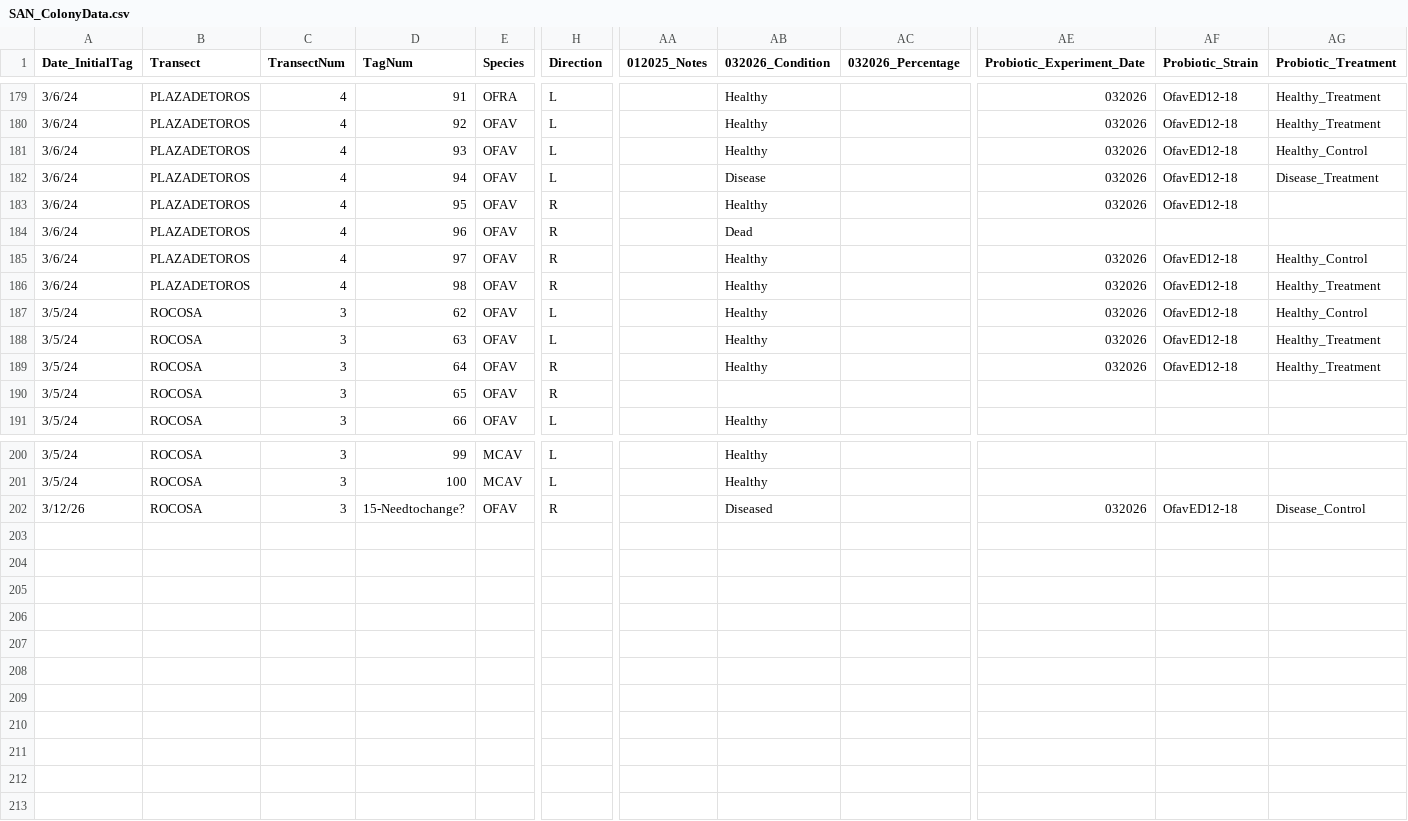
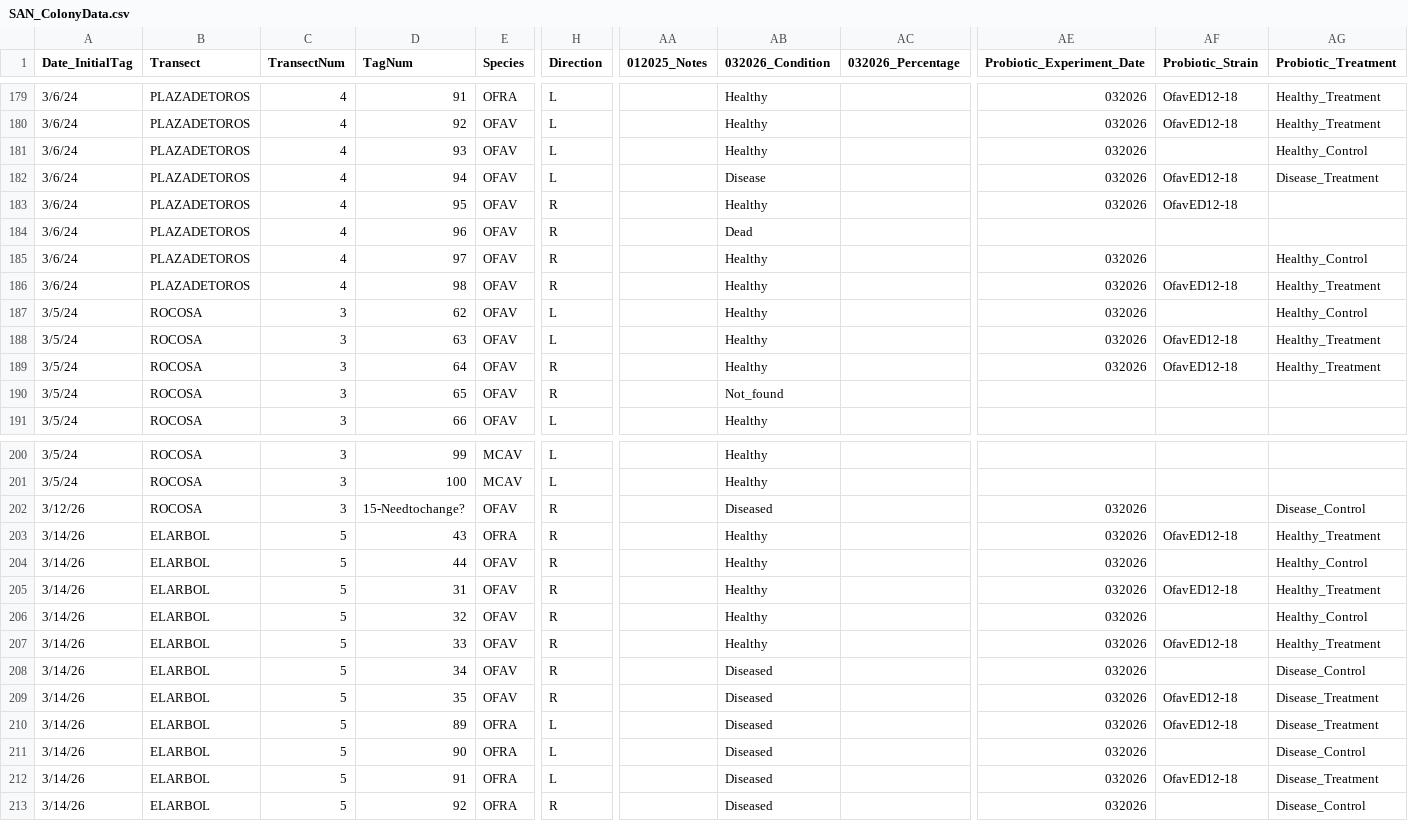
Before and after one commit to GWLab-UML/SAN_CORDAP, a CSV file: Sample_Data/SAN_ColonyData.csv, drawn as a sheet; only a part is shown, gaps mark what is left out; rows hold the shown columns only; the diff covers the shown part only; the diff names each change by its address in the sheet, - before the commit and + after, or states it on an @@ line.

```diff
--- a/Sample_Data/SAN_ColonyData.csv
+++ b/Sample_Data/SAN_ColonyData.csv
-AF181 (Probiotic_Strain): OfavED12-18
+AF181 (Probiotic_Strain): (empty)
-AF185 (Probiotic_Strain): OfavED12-18
+AF185 (Probiotic_Strain): (empty)
-AF187 (Probiotic_Strain): OfavED12-18
+AF187 (Probiotic_Strain): (empty)
-AB190 (032026_Condition): (empty)
+AB190 (032026_Condition): Not_found
-AF202 (Probiotic_Strain): OfavED12-18
+AF202 (Probiotic_Strain): (empty)
+row 203: 3/14/26 | ELARBOL | 5 | 43 | OFRA | R |  | Healthy |  | 032026 | OfavED12-18 | Healthy_Treatment
+row 204: 3/14/26 | ELARBOL | 5 | 44 | OFAV | R |  | Healthy |  | 032026 |  | Healthy_Control
+row 205: 3/14/26 | ELARBOL | 5 | 31 | OFAV | R |  | Healthy |  | 032026 | OfavED12-18 | Healthy_Treatment
+row 206: 3/14/26 | ELARBOL | 5 | 32 | OFAV | R |  | Healthy |  | 032026 |  | Healthy_Control
+row 207: 3/14/26 | ELARBOL | 5 | 33 | OFAV | R |  | Healthy |  | 032026 | OfavED12-18 | Healthy_Treatment
+row 208: 3/14/26 | ELARBOL | 5 | 34 | OFAV | R |  | Diseased |  | 032026 |  | Disease_Control
+row 209: 3/14/26 | ELARBOL | 5 | 35 | OFAV | R |  | Diseased |  | 032026 | OfavED12-18 | Disease_Treatment
+row 210: 3/14/26 | ELARBOL | 5 | 89 | OFRA | L |  | Diseased |  | 032026 | OfavED12-18 | Disease_Treatment
+row 211: 3/14/26 | ELARBOL | 5 | 90 | OFRA | L |  | Diseased |  | 032026 |  | Disease_Control
+row 212: 3/14/26 | ELARBOL | 5 | 91 | OFRA | L |  | Diseased |  | 032026 | OfavED12-18 | Disease_Treatment
+row 213: 3/14/26 | ELARBOL | 5 | 92 | OFRA | R |  | Diseased |  | 032026 |  | Disease_Control
```
Also changed, not shown: 81 edited cells elsewhere in this file, Sample_Data/SAN_Samples.csv.
